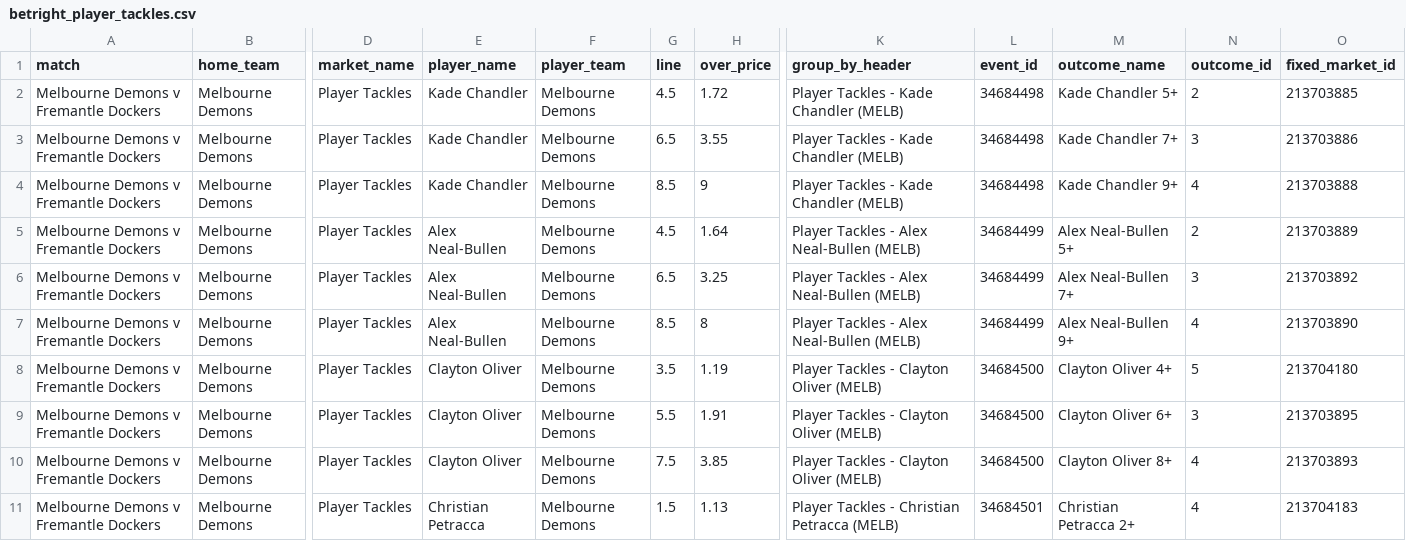
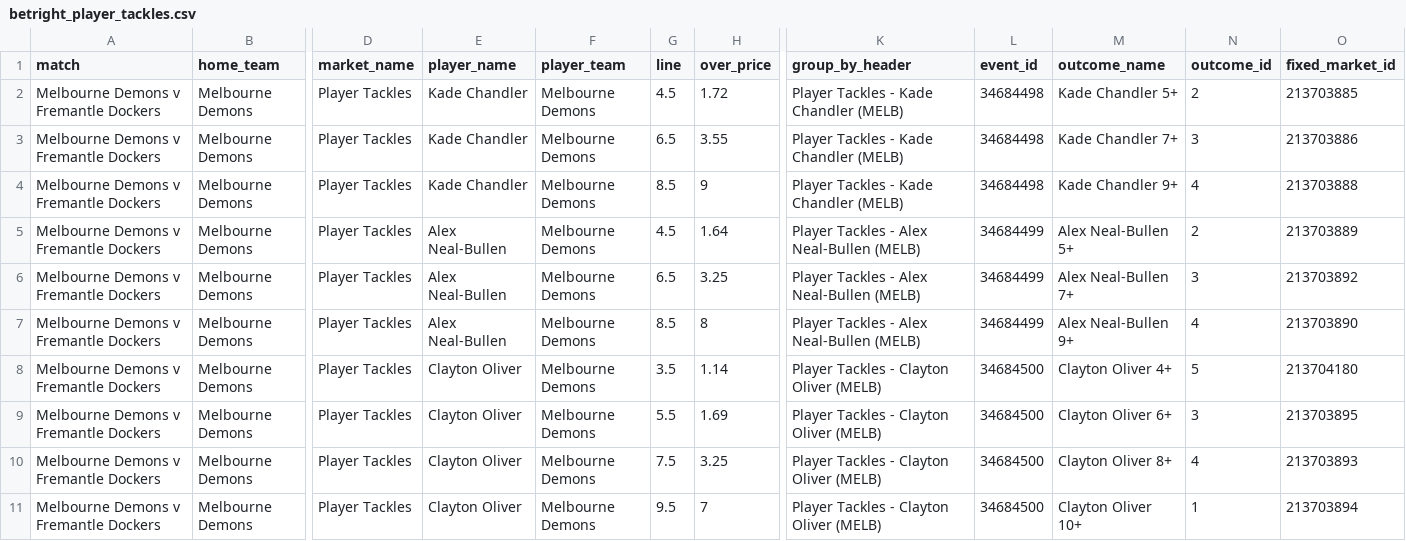
Before and after one commit to jamesbrown1417/AFL, a CSV file: Data/scraped_odds/betright_player_tackles.csv, drawn as a sheet; only a part is shown, gaps mark what is left out; the diff covers the shown part only; the diff names each change by its address in the sheet, - before the commit and + after, or states it on an @@ line.

```diff
--- a/Data/scraped_odds/betright_player_tackles.csv
+++ b/Data/scraped_odds/betright_player_tackles.csv
-H8 (over_price): 1.19
+H8 (over_price): 1.14
-H9 (over_price): 1.91
+H9 (over_price): 1.69
-H10 (over_price): 3.85
+H10 (over_price): 3.25
-E11 (player_name): Christian Petracca
+E11 (player_name): Clayton Oliver
-G11 (line): 1.5
+G11 (line): 9.5
-H11 (over_price): 1.13
+H11 (over_price): 7
-K11 (group_by_header): Player Tackles - Christian Petracca (MELB)
+K11 (group_by_header): Player Tackles - Clayton Oliver (MELB)
-L11 (event_id): 34684501
+L11 (event_id): 34684500
-M11 (outcome_name): Christian Petracca 2+
+M11 (outcome_name): Clayton Oliver 10+
-N11 (outcome_id): 4
+N11 (outcome_id): 1
-O11 (fixed_market_id): 213704183
+O11 (fixed_market_id): 213703894
```
Also changed, not shown: 2 added rows, 1 removed row and 10 edited cells elsewhere in this file, Data/scraped_odds/betright_player_marks.csv, Data/scraped_odds/dabble_player_goals.csv, 39 other files.
